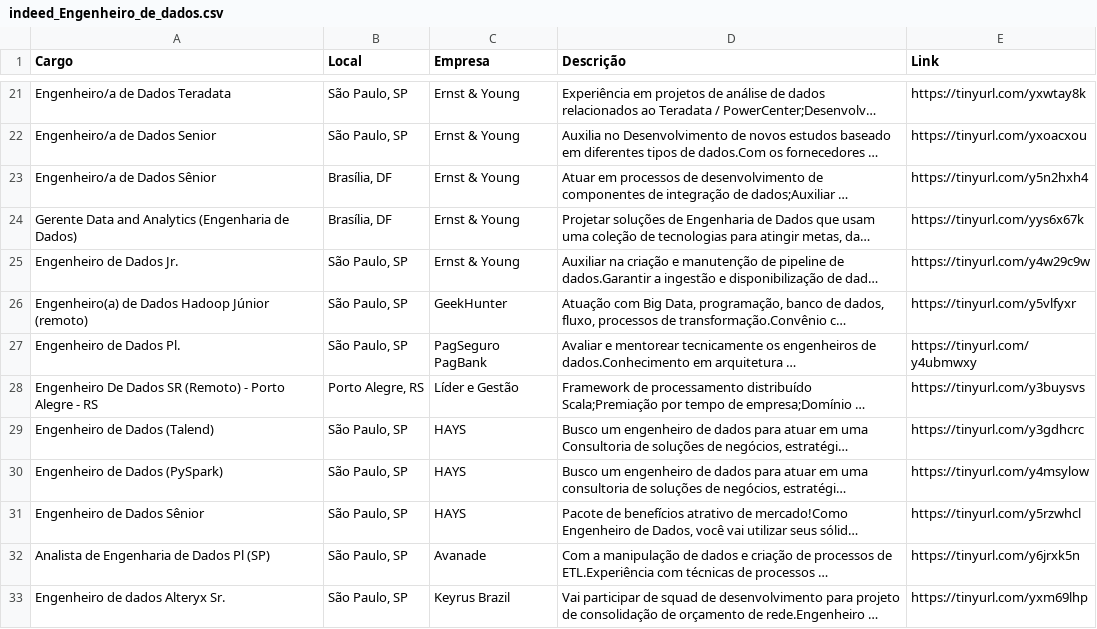
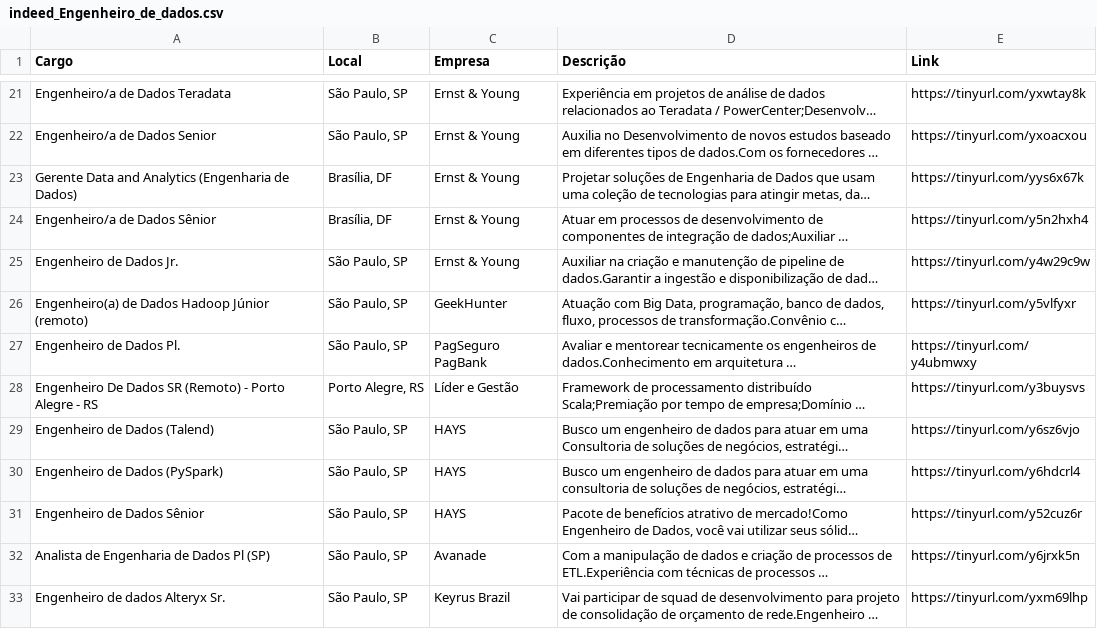
Before and after one commit to silviolima07/App-Indeed, a CSV file: CSV/indeed_Engenheiro_de_dados.csv, drawn as a sheet; only a part is shown, gaps mark what is left out; long unchanged cells end in …; the diff covers the shown part only; the diff names each change by its address in the sheet, - before the commit and + after, or states it on an @@ line.

```diff
--- a/CSV/indeed_Engenheiro_de_dados.csv
+++ b/CSV/indeed_Engenheiro_de_dados.csv
@@ row 24 moved to row 23: Gerente Data and Analytics (Engenharia d… @@
-E29 (Link): https://tinyurl.com/y3gdhcrc
+E29 (Link): https://tinyurl.com/y6sz6vjo
-E30 (Link): https://tinyurl.com/y4msylow
+E30 (Link): https://tinyurl.com/y6hdcrl4
-E31 (Link): https://tinyurl.com/y5rzwhcl
+E31 (Link): https://tinyurl.com/y52cuz6r
```
Also changed, not shown: 1 added row, 1 removed row and 5 moved rows elsewhere in this file, CSV/indeed_Analista_de_dados.csv, CSV/indeed_Cientista_de_dados.csv, 1 other file.
